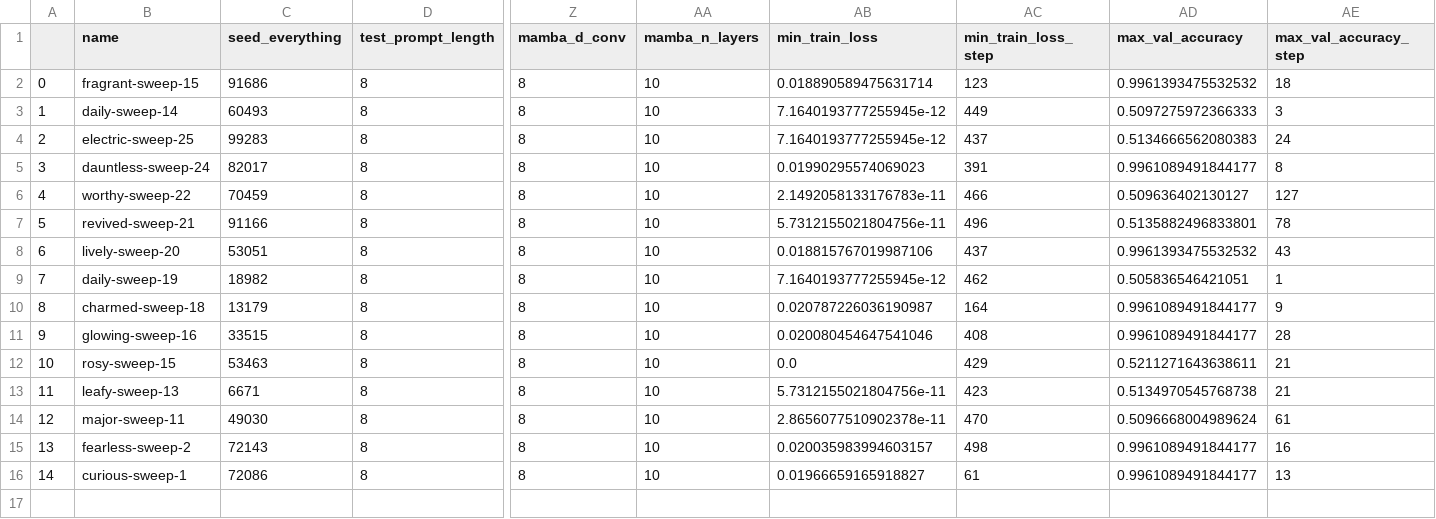
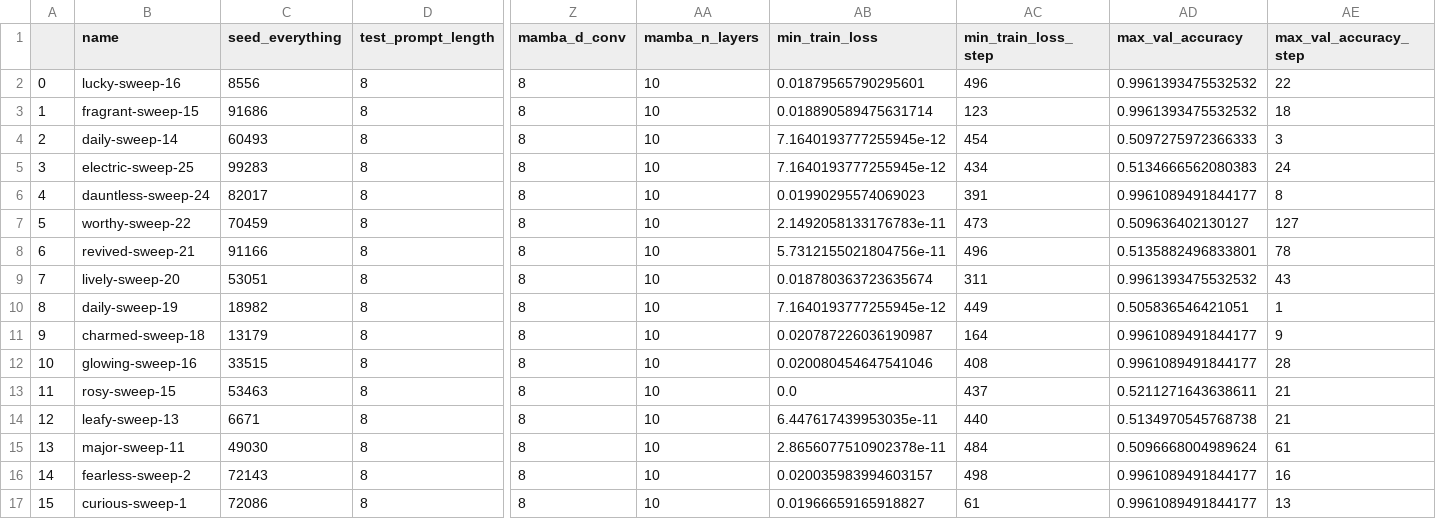
Before and after one commit to meszarosanna/rule_extrapolation, a CSV file: notebooks/anbn_nfrfpkqm.csv, drawn as a sheet; only a part is shown, gaps mark what is left out; addresses are those after the commit; rows hold the shown columns only; the diff names each change by its address in the sheet, - before the commit and + after, or states it on an @@ line.

```diff
--- a/notebooks/anbn_nfrfpkqm.csv
+++ b/notebooks/anbn_nfrfpkqm.csv
+row 2: 0 | lucky-sweep-16 | 8556 | 8 | 8 | 10 | 0.01879565790295601 | 496 | 0.9961393475532532 | 22
@@ column A renumbered from row 3 down @@
-AC4 (min_train_loss_step): 449
+AC4 (min_train_loss_step): 454
-AC5 (min_train_loss_step): 437
+AC5 (min_train_loss_step): 434
-AC7 (min_train_loss_step): 466
+AC7 (min_train_loss_step): 473
-AB9 (min_train_loss): 0.018815767019987106
+AB9 (min_train_loss): 0.018780363723635674
-AC9 (min_train_loss_step): 437
+AC9 (min_train_loss_step): 311
-AC10 (min_train_loss_step): 462
+AC10 (min_train_loss_step): 449
-AC13 (min_train_loss_step): 429
+AC13 (min_train_loss_step): 437
-AB14 (min_train_loss): 5.7312155021804756e-11
+AB14 (min_train_loss): 6.447617439953035e-11
-AC14 (min_train_loss_step): 423
+AC14 (min_train_loss_step): 440
-AC15 (min_train_loss_step): 470
+AC15 (min_train_loss_step): 484
```
Also changed, not shown: notebooks/anbn_lstm_t4yzbech.csv, notebooks/anbncn_6m1qb70e.csv, 5 other files.
